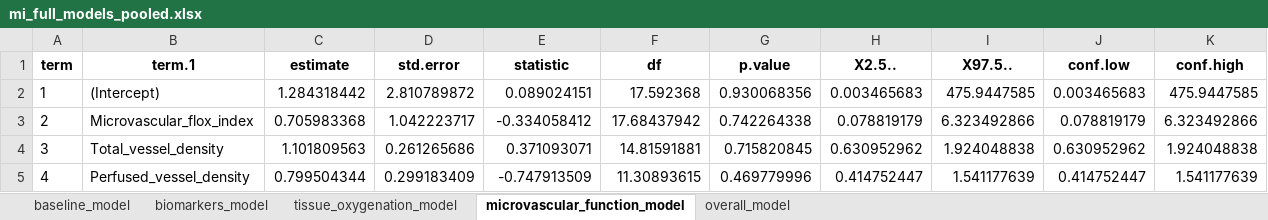
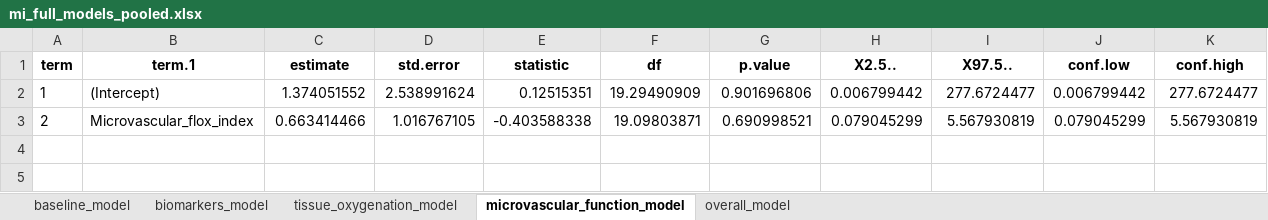
Before and after one commit to mkbrwn/Mimic, an Excel workbook: output/tables/mi_full_models_pooled.xlsx, sheet microvascular_function_model, drawn as a sheet; values as stored, in another font and other column widths than the file's, no borders; the diff names each change by its address in the sheet, - before the commit and + after, or states it on an @@ line.

```diff
--- a/output/tables/mi_full_models_pooled.xlsx (sheet microvascular_function_model)
+++ b/output/tables/mi_full_models_pooled.xlsx (sheet microvascular_function_model)
-C2 (estimate): 1.284318442
+C2 (estimate): 1.374051552
-D2 (std.error): 2.810789872
+D2 (std.error): 2.538991624
-E2 (statistic): 0.089024151
+E2 (statistic): 0.12515351
-F2 (df): 17.592368
+F2 (df): 19.29490909
-G2 (p.value): 0.930068356
+G2 (p.value): 0.901696806
-H2 (X2.5..): 0.003465683
+H2 (X2.5..): 0.006799442
-I2 (X97.5..): 475.9447585
+I2 (X97.5..): 277.6724477
-J2 (conf.low): 0.003465683
+J2 (conf.low): 0.006799442
-K2 (conf.high): 475.9447585
+K2 (conf.high): 277.6724477
-C3 (estimate): 0.705983368
+C3 (estimate): 0.663414466
-D3 (std.error): 1.042223717
+D3 (std.error): 1.016767105
-E3 (statistic): -0.334058412
+E3 (statistic): -0.403588338
-F3 (df): 17.68437942
+F3 (df): 19.09803871
-G3 (p.value): 0.742264338
+G3 (p.value): 0.690998521
-H3 (X2.5..): 0.078819179
+H3 (X2.5..): 0.079045299
-I3 (X97.5..): 6.323492866
+I3 (X97.5..): 5.567930819
-J3 (conf.low): 0.078819179
+J3 (conf.low): 0.079045299
-K3 (conf.high): 6.323492866
+K3 (conf.high): 5.567930819
-row 4: 3 | Total_vessel_density | 1.101809563 | 0.261265686 | 0.371093071 | 14.81591881 | 0.715820845 | 0.630952962 | 1.924048838 | 0.630952962 | 1.924048838
-row 5: 4 | Perfused_vessel_density | 0.799504344 | 0.299183409 | -0.747913509 | 11.30893615 | 0.469779996 | 0.414752447 | 1.541177639 | 0.414752447 | 1.541177639
```
Also changed, not shown: sheet overall_model, sheet baseline_model, sheet biomarkers_model, sheet tissue_oxygenation_model, output/tables/mi_vif_pooled_summary.xlsx, output/tables/univariable_logistic_regression_results.xlsx, 2 other files.
